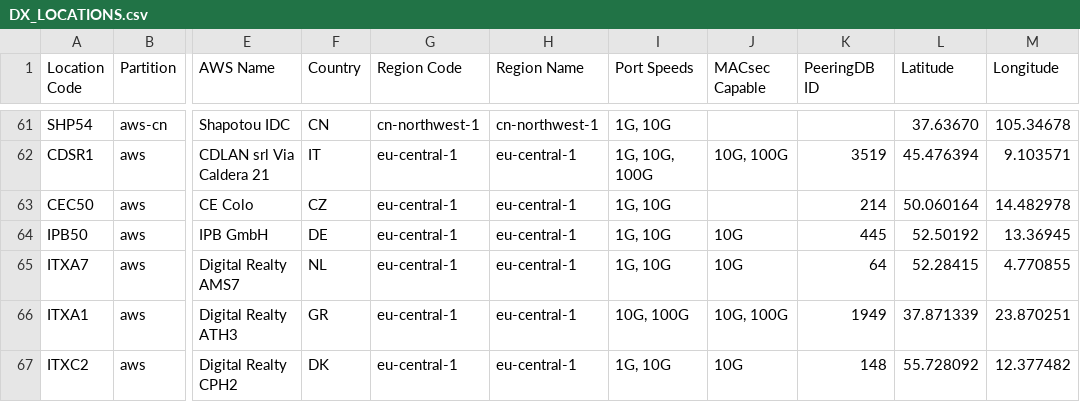
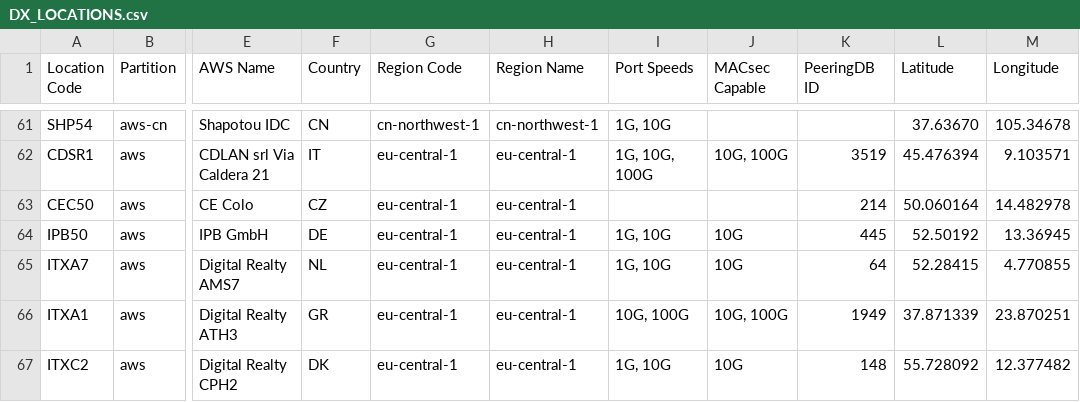
Before and after one commit to chriselsen/dx-location-details, a CSV file: output/DX_LOCATIONS.csv, drawn as a sheet; only a part is shown, gaps mark what is left out; the diff names each change by its address in the sheet, - before the commit and + after, or states it on an @@ line.

```diff
--- a/output/DX_LOCATIONS.csv
+++ b/output/DX_LOCATIONS.csv
-I63 (Port Speeds): 1G, 10G
+I63 (Port Speeds): (empty)
```
Also changed, not shown: 4 other files.
